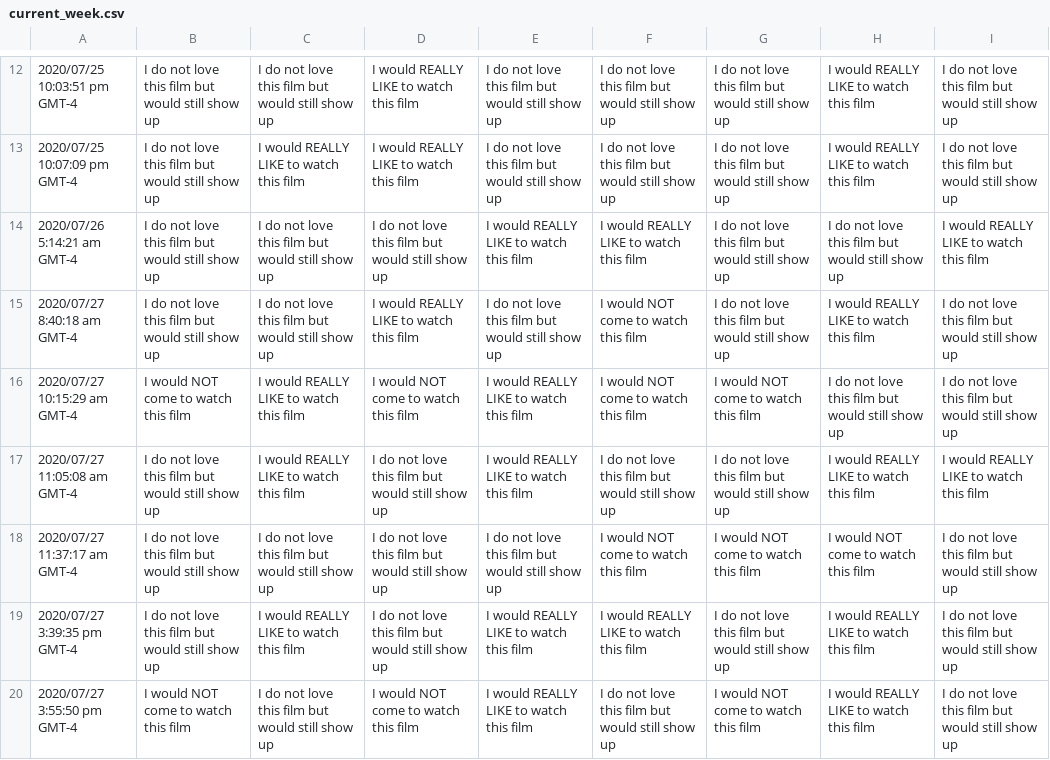
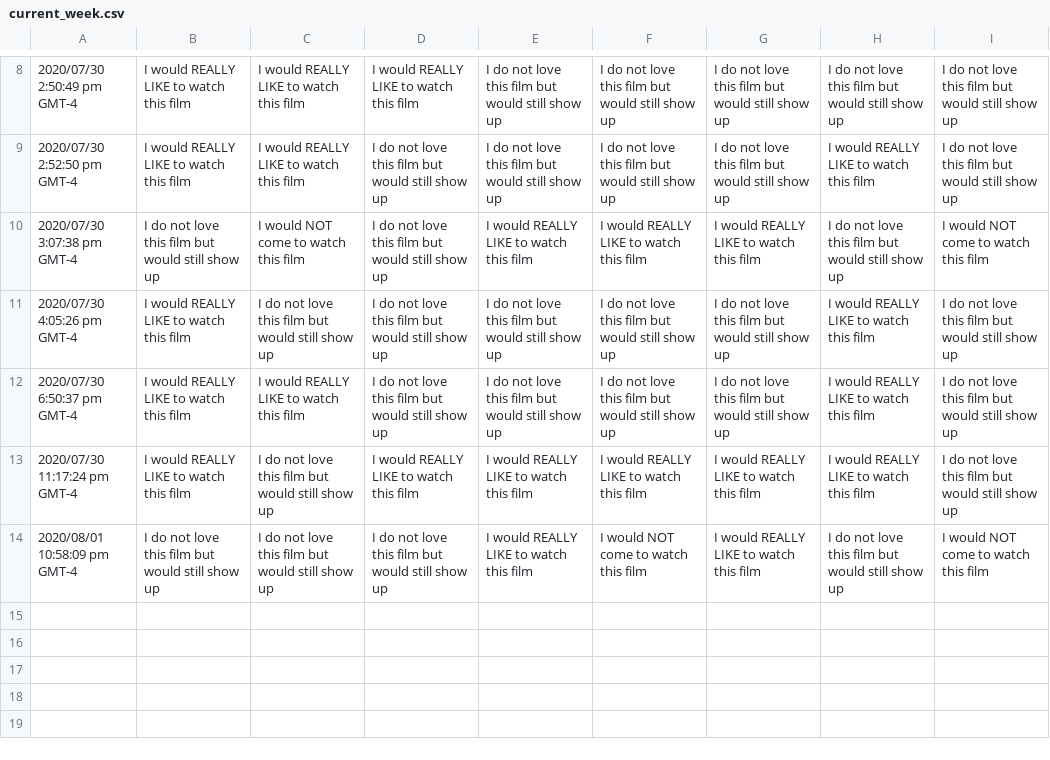
Before and after one commit to JCSzamosi/MovieNight, a CSV file: data/current_week.csv, drawn as a sheet; only a part is shown, gaps mark what is left out; removed rows and columns are numbered as before the commit, all else as after; the diff covers the shown part only; the diff names each change by its address in the sheet, - before the commit and + after, or states it on an @@ line.

```diff
--- a/data/current_week.csv
+++ b/data/current_week.csv
-A8: 2020/07/25 10:03:51 pm GMT-4
+A8: 2020/07/30 2:50:49 pm GMT-4
-B8:B9: I do not love this film but would still show up
+B8:B9: I would REALLY LIKE to watch this film
-C8: I do not love this film but would still show up
+C8: I would REALLY LIKE to watch this film
-H8: I would REALLY LIKE to watch this film
+H8: I do not love this film but would still show up
-A9: 2020/07/25 10:07:09 pm GMT-4
+A9: 2020/07/30 2:52:50 pm GMT-4
-D9: I would REALLY LIKE to watch this film
+D9: I do not love this film but would still show up
-A10: 2020/07/26 5:14:21 am GMT-4
+A10: 2020/07/30 3:07:38 pm GMT-4
-C10: I do not love this film but would still show up
+C10: I would NOT come to watch this film
-G10: I do not love this film but would still show up
+G10: I would REALLY LIKE to watch this film
-I10: I would REALLY LIKE to watch this film
+I10: I would NOT come to watch this film
-A11: 2020/07/27 8:40:18 am GMT-4
+A11: 2020/07/30 4:05:26 pm GMT-4
-B11: I do not love this film but would still show up
+B11: I would REALLY LIKE to watch this film
-D11: I would REALLY LIKE to watch this film
+D11: I do not love this film but would still show up
-F11: I would NOT come to watch this film
+F11: I do not love this film but would still show up
-row 16: 2020/07/27 10:15:29 am GMT-4 | I would NOT come to watch this film | I would REALLY LIKE to watch this film | I would NOT come to watch this film | I would REALLY LIKE to watch this film | I would NOT come to watch this film | I would NOT come to watch this film | I do not love this film but would still show up | I do not love this film but would still show up
-row 17: 2020/07/27 11:05:08 am GMT-4 | I do not love this film but would still show up | I would REALLY LIKE to watch this film | I do not love this film but would still show up | I would REALLY LIKE to watch this film | I do not love this film but would still show up | I do not love this film but would still show up | I would REALLY LIKE to watch this film | I would REALLY LIKE to watch this film
-row 18: 2020/07/27 11:37:17 am GMT-4 | I do not love this film but would still show up | I do not love this film but would still show up | I do not love this film but would still show up | I do not love this film but would still show up | I would NOT come to watch this film | I would NOT come to watch this film | I would NOT come to watch this film | I do not love this film but would still show up
-A12: 2020/07/27 3:39:35 pm GMT-4
+A12: 2020/07/30 6:50:37 pm GMT-4
-B12: I do not love this film but would still show up
+B12: I would REALLY LIKE to watch this film
-E12: I would REALLY LIKE to watch this film
+E12: I do not love this film but would still show up
-F12: I would REALLY LIKE to watch this film
+F12: I do not love this film but would still show up
-A13: 2020/07/27 3:55:50 pm GMT-4
+A13: 2020/07/30 11:17:24 pm GMT-4
-B13: I would NOT come to watch this film
+B13: I would REALLY LIKE to watch this film
-D13: I would NOT come to watch this film
+D13: I would REALLY LIKE to watch this film
-F13: I do not love this film but would still show up
+F13: I would REALLY LIKE to watch this film
-G13: I would NOT come to watch this film
+G13: I would REALLY LIKE to watch this film
+row 14: 2020/08/01 10:58:09 pm GMT-4 | I do not love this film but would still show up | I do not love this film but would still show up | I do not love this film but would still show up | I would REALLY LIKE to watch this film | I would NOT come to watch this film | I would REALLY LIKE to watch this film | I do not love this film but would still show up | I would NOT come to watch this film
```
Also changed, not shown: 1 added row, 5 removed rows and 26 edited cells elsewhere in this file, data/current_movies.csv, 3 other files.
